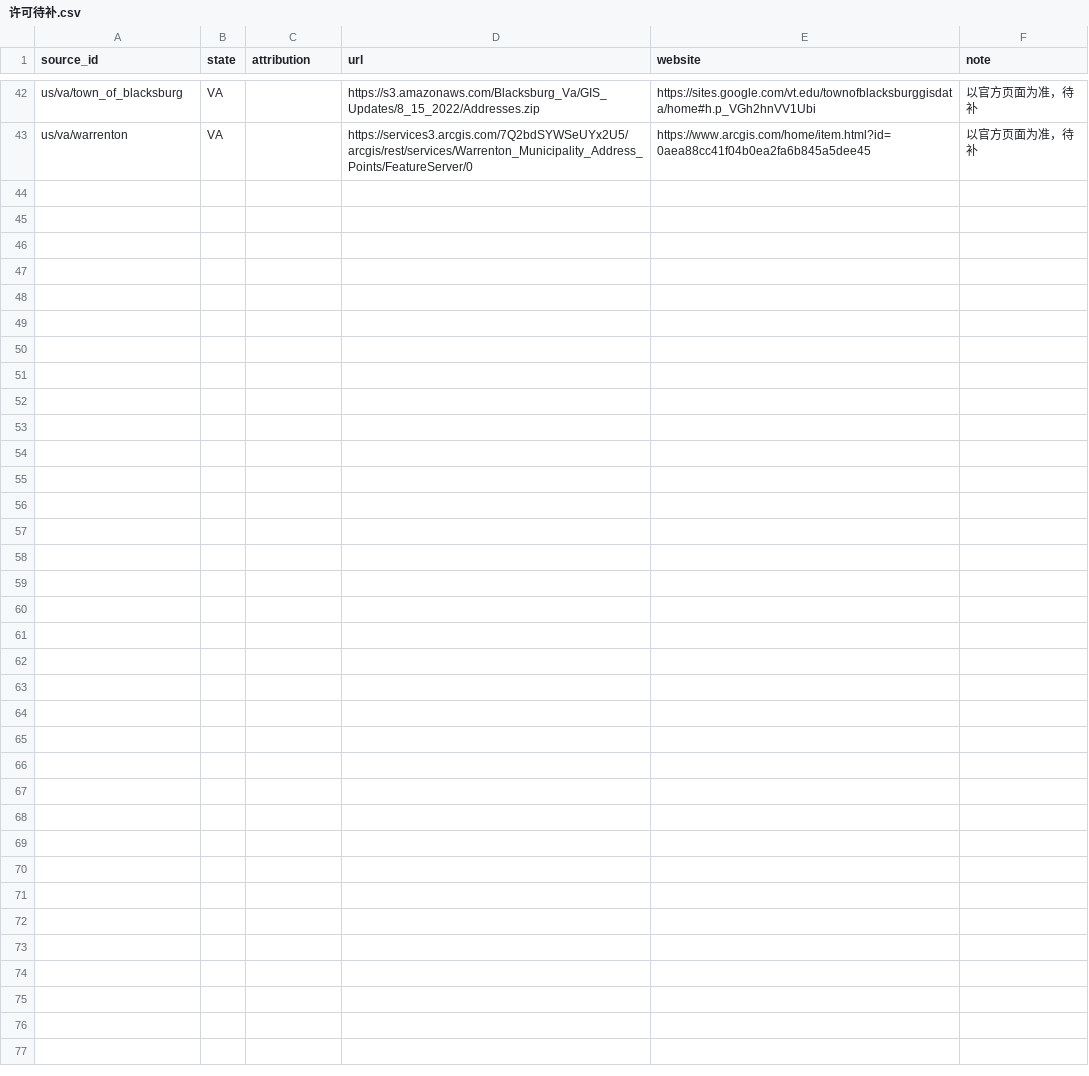
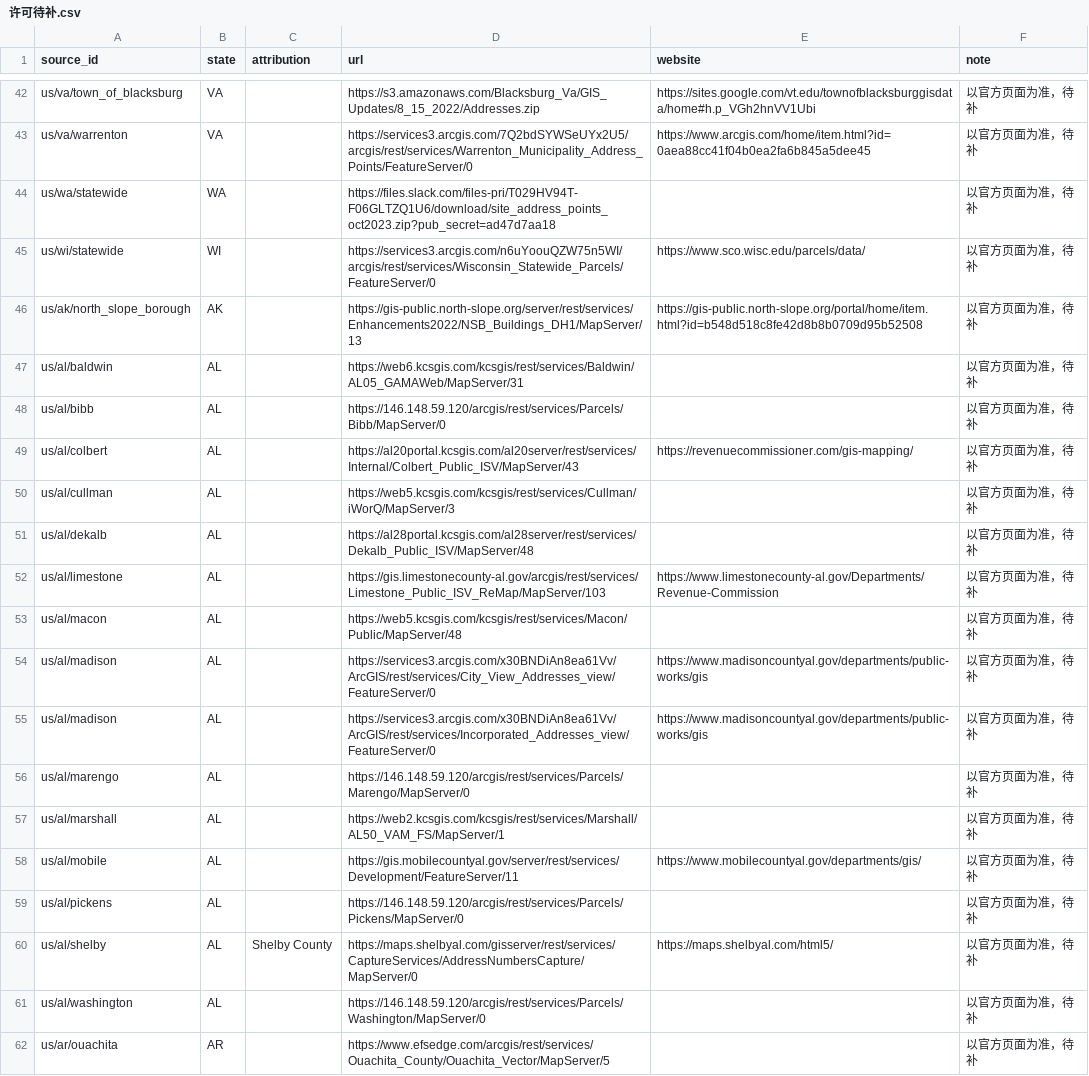
Before and after one commit to ip9988001/World-Map-Data, a CSV file: data/许可待补.csv, drawn as a sheet; only a part is shown, gaps mark what is left out.

```diff
--- a/data/许可待补.csv
+++ b/data/许可待补.csv
@@ -43 +43,20 @@ us/va/town_of_blacksburg,VA,,https://s3.amazonaws.com/Blacksburg_Va/GIS_Updates/
 us/va/warrenton,VA,,https://services3.arcgis.com/7Q2bdSYWSeUYx2U5/arcgis/rest/services/Warrenton_Municipality_Address_Points/FeatureServer/0,https://www.arcgis.com/home/item.html?id=0aea88cc41f04b0ea2fa6b845a5dee45,以官方页面为准，待补
+us/wa/statewide,WA,,https://files.slack.com/files-pri/T029HV94T-F06GLTZQ1U6/download/site_address_points_oct2023.zip?pub_secret=ad47d7aa18,,以官方页面为准，待补
+us/wi/statewide,WI,,https://services3.arcgis.com/n6uYoouQZW75n5WI/arcgis/rest/services/Wisconsin_Statewide_Parcels/FeatureServer/0,https://www.sco.wisc.edu/parcels/data/,以官方页面为准，待补
+us/ak/north_slope_borough,AK,,https://gis-public.north-slope.org/server/rest/services/Enhancements2022/NSB_Buildings_DH1/MapServer/13,https://gis-public.north-slope.org/portal/home/item.html?id=b548d518c8fe42d8b8b0709d95b52508,以官方页面为准，待补
+us/al/baldwin,AL,,https://web6.kcsgis.com/kcsgis/rest/services/Baldwin/AL05_GAMAWeb/MapServer/31,,以官方页面为准，待补
+us/al/bibb,AL,,https://146.148.59.120/arcgis/rest/services/Parcels/Bibb/MapServer/0,,以官方页面为准，待补
+us/al/colbert,AL,,https://al20portal.kcsgis.com/al20server/rest/services/Internal/Colbert_Public_ISV/MapServer/43,https://revenuecommissioner.com/gis-mapping/,以官方页面为准，待补
+us/al/cullman,AL,,https://web5.kcsgis.com/kcsgis/rest/services/Cullman/iWorQ/MapServer/3,,以官方页面为准，待补
+us/al/dekalb,AL,,https://al28portal.kcsgis.com/al28server/rest/services/Dekalb_Public_ISV/MapServer/48,,以官方页面为准，待补
+us/al/limestone,AL,,https://gis.limestonecounty-al.gov/arcgis/rest/services/Limestone_Public_ISV_ReMap/MapServer/103,https://www.limestonecounty-al.gov/Departments/Revenue-Commission,以官方页面为准，待补
+us/al/macon,AL,,https://web5.kcsgis.com/kcsgis/rest/services/Macon/Public/MapServer/48,,以官方页面为准，待补
+us/al/madison,AL,,https://services3.arcgis.com/x30BNDiAn8ea61Vv/ArcGIS/rest/services/City_View_Addresses_view/FeatureServer/0,https://www.madisoncountyal.gov/departments/public-works/gis,以官方页面为准，待补
+us/al/madison,AL,,https://services3.arcgis.com/x30BNDiAn8ea61Vv/ArcGIS/rest/services/Incorporated_Addresses_view/FeatureServer/0,https://www.madisoncountyal.gov/departments/public-works/gis,以官方页面为准，待补
+us/al/marengo,AL,,https://146.148.59.120/arcgis/rest/services/Parcels/Marengo/MapServer/0,,以官方页面为准，待补
+us/al/marshall,AL,,https://web2.kcsgis.com/kcsgis/rest/services/Marshall/AL50_VAM_FS/MapServer/1,,以官方页面为准，待补
+us/al/mobile,AL,,https://gis.mobilecountyal.gov/server/rest/services/Development/FeatureServer/11,https://www.mobilecountyal.gov/departments/gis/,以官方页面为准，待补
+us/al/pickens,AL,,https://146.148.59.120/arcgis/rest/services/Parcels/Pickens/MapServer/0,,以官方页面为准，待补
+us/al/shelby,AL,Shelby County,https://maps.shelbyal.com/gisserver/rest/services/CaptureServices/AddressNumbersCapture/MapServer/0,https://maps.shelbyal.com/html5/,以官方页面为准，待补
+us/al/washington,AL,,https://146.148.59.120/arcgis/rest/services/Parcels/Washington/MapServer/0,,以官方页面为准，待补
+us/ar/ouachita,AR,,https://www.efsedge.com/arcgis/rest/services/Ouachita_County/Ouachita_Vector/MapServer/5,,以官方页面为准，待补
```
Also changed, not shown: data/预检汇总.csv, 19 other files.
